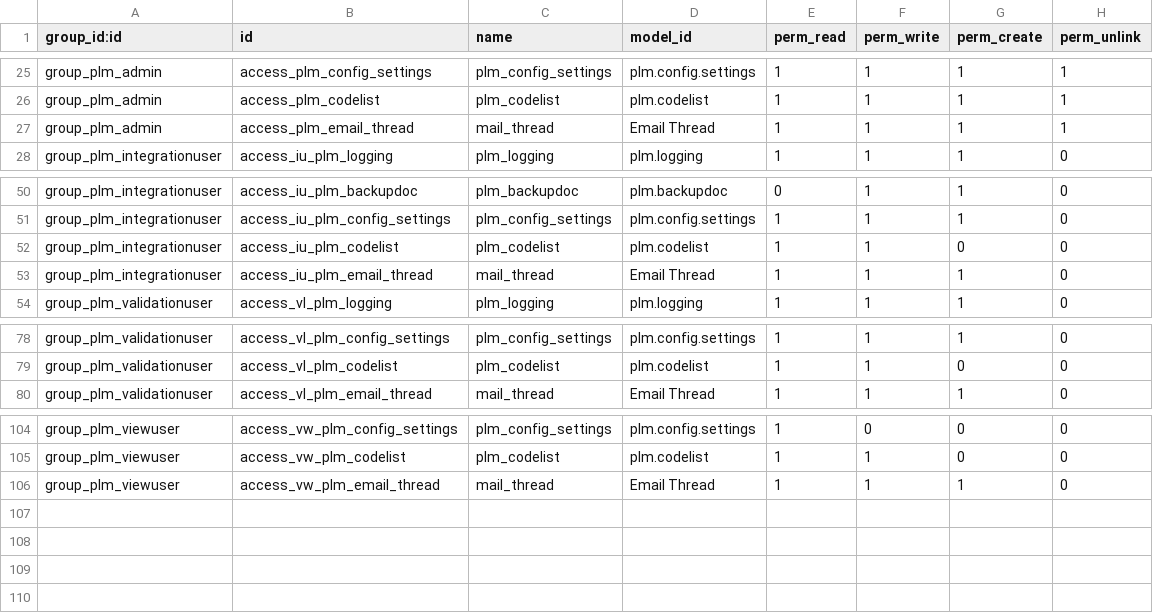
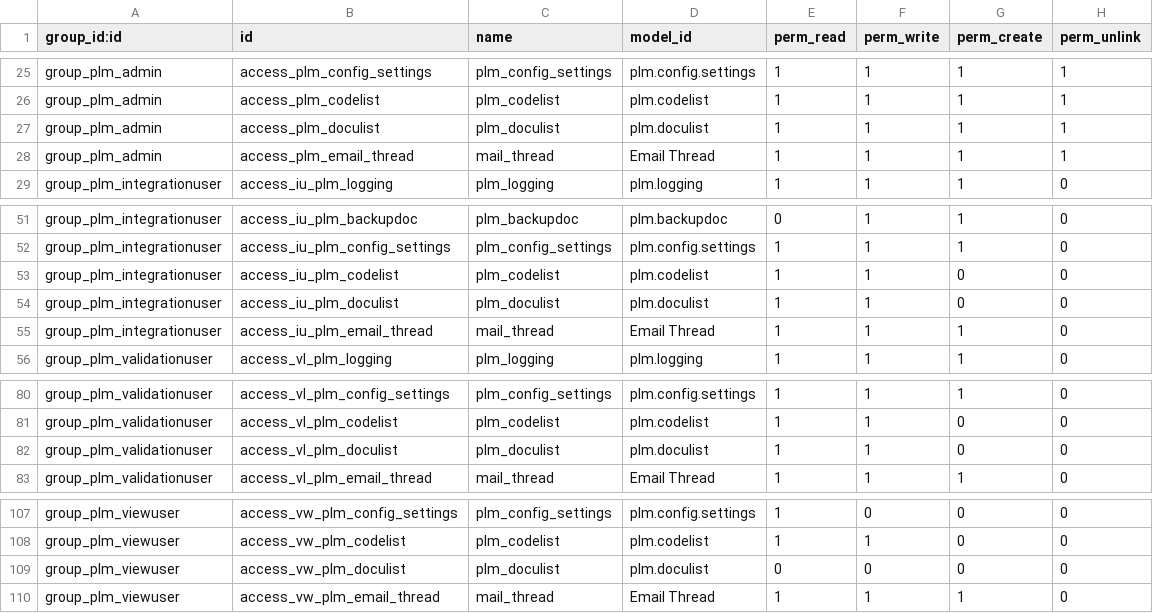
Before and after one commit to TechSpell/engineering, a CSV file: pdm/security/ir.model.access.csv, drawn as a sheet; only a part is shown, gaps mark what is left out; the diff names each change by its address in the sheet, - before the commit and + after, or states it on an @@ line.

```diff
--- a/pdm/security/ir.model.access.csv
+++ b/pdm/security/ir.model.access.csv
+row 27: group_plm_admin | access_plm_doculist | plm_doculist | plm.doculist | 1 | 1 | 1 | 1
+row 54: group_plm_integrationuser | access_iu_plm_doculist | plm_doculist | plm.doculist | 1 | 1 | 0 | 0
+row 82: group_plm_validationuser | access_vl_plm_doculist | plm_doculist | plm.doculist | 1 | 1 | 0 | 0
+row 109: group_plm_viewuser | access_vw_plm_doculist | plm_doculist | plm.doculist | 0 | 0 | 0 | 0
```
Also changed, not shown: 12 other files.
